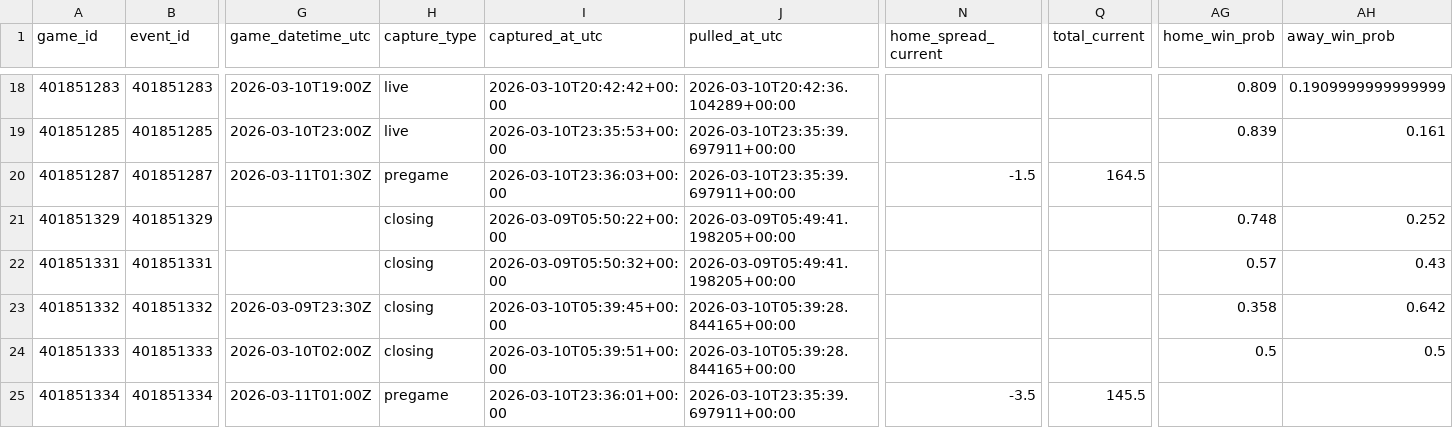
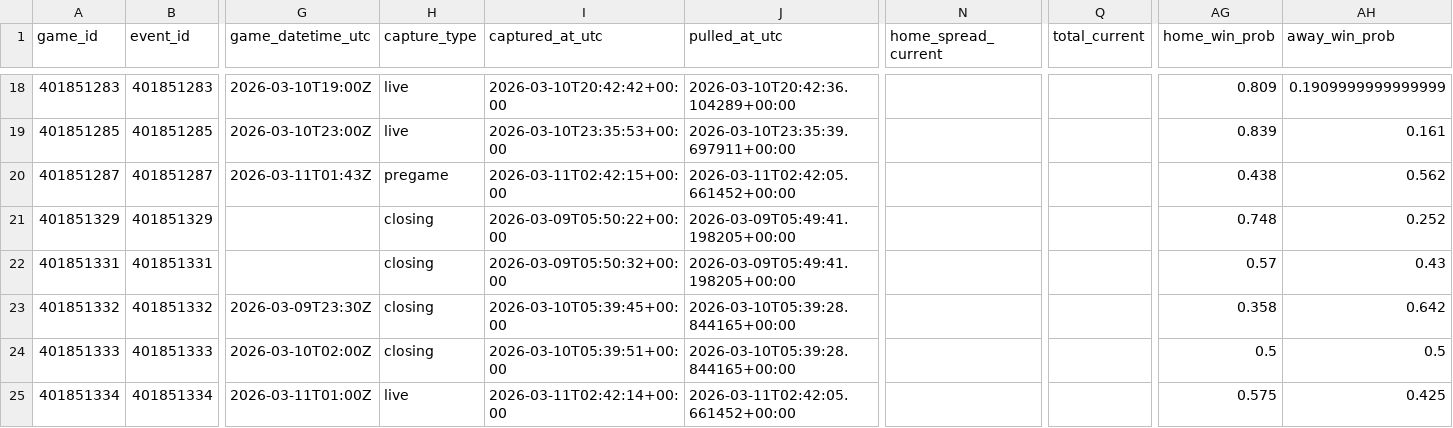
Before and after one commit to goldbondman/CBB.RD2, a CSV file: data/market_lines_latest.csv, drawn as a sheet; only a part is shown, gaps mark what is left out; the diff covers the shown part only; the diff names each change by its address in the sheet, - before the commit and + after, or states it on an @@ line.

```diff
--- a/data/market_lines_latest.csv
+++ b/data/market_lines_latest.csv
-G20 (game_datetime_utc): 2026-03-11T01:30Z
+G20 (game_datetime_utc): 2026-03-11T01:43Z
-I20 (captured_at_utc): 2026-03-10T23:36:03+00:00
+I20 (captured_at_utc): 2026-03-11T02:42:15+00:00
-J20 (pulled_at_utc): 2026-03-10T23:35:39.697911+00:00
+J20 (pulled_at_utc): 2026-03-11T02:42:05.661452+00:00
-N20 (home_spread_current): -1.5
+N20 (home_spread_current): (empty)
-Q20 (total_current): 164.5
+Q20 (total_current): (empty)
-AG20 (home_win_prob): (empty)
+AG20 (home_win_prob): 0.438
-AH20 (away_win_prob): (empty)
+AH20 (away_win_prob): 0.562
-H25 (capture_type): pregame
+H25 (capture_type): live
-I25 (captured_at_utc): 2026-03-10T23:36:01+00:00
+I25 (captured_at_utc): 2026-03-11T02:42:14+00:00
-J25 (pulled_at_utc): 2026-03-10T23:35:39.697911+00:00
+J25 (pulled_at_utc): 2026-03-11T02:42:05.661452+00:00
-N25 (home_spread_current): -3.5
+N25 (home_spread_current): (empty)
-Q25 (total_current): 145.5
+Q25 (total_current): (empty)
-AG25 (home_win_prob): (empty)
+AG25 (home_win_prob): 0.575
-AH25 (away_win_prob): (empty)
+AH25 (away_win_prob): 0.425
```
Also changed, not shown: 41 edited cells elsewhere in this file, data/market_lines_master.csv, data/odds_snapshot.csv, 1 other file.
